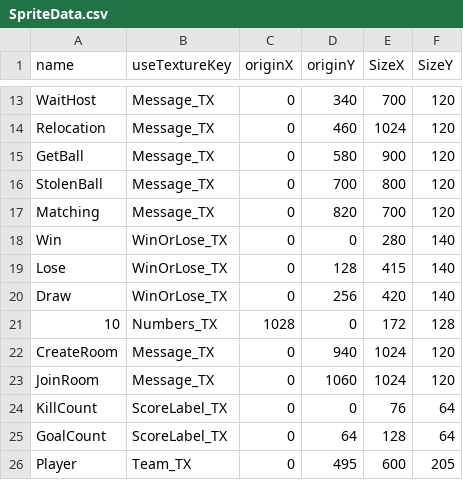
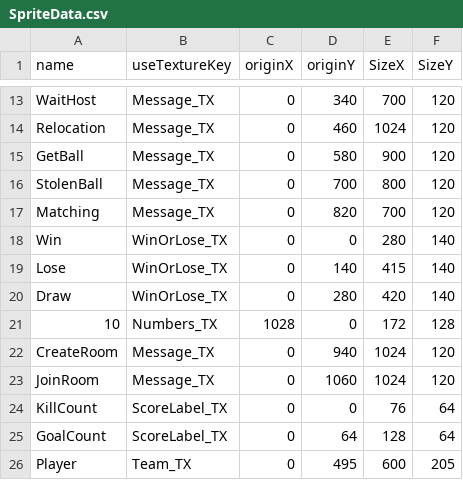
Before and after one commit to Maru40/HideRecovery, a CSV file: HideRecovery/media/CSVDatas/SpriteData.csv, drawn as a sheet; only a part is shown, gaps mark what is left out.

Commit message:
勝敗のスプライトバグを修正

```diff
--- a/HideRecovery/media/CSVDatas/SpriteData.csv
+++ b/HideRecovery/media/CSVDatas/SpriteData.csv
@@ -18,4 +18,4 @@ Matching,Message_TX,0,820,700,120
 Win,WinOrLose_TX,0,0,280,140
-Lose,WinOrLose_TX,0,128,415,140
-Draw,WinOrLose_TX,0,256,420,140
+Lose,WinOrLose_TX,0,140,415,140
+Draw,WinOrLose_TX,0,280,420,140
 10,Numbers_TX,1028,0,172,128
```
